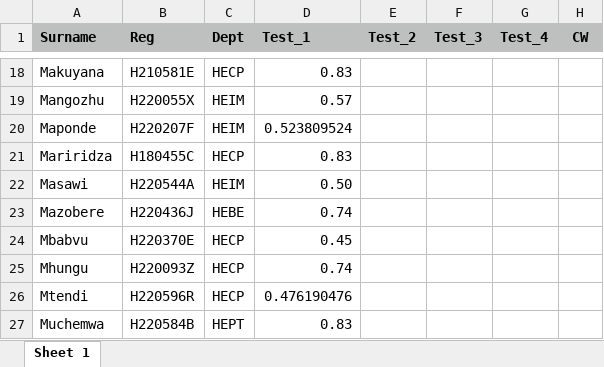
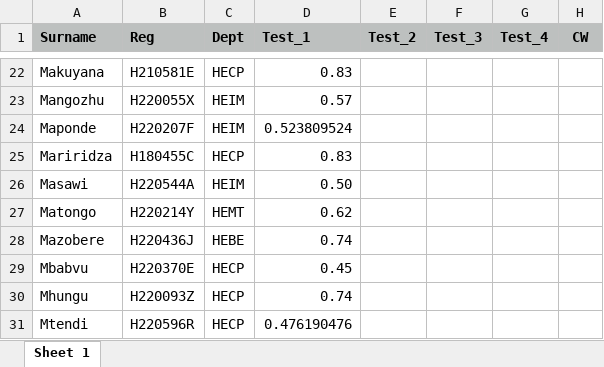
Before and after one commit to tnmutusva/course, an Excel workbook: cw12022023.xlsx, sheet Sheet 1, drawn as a sheet; only a part is shown, gaps mark what is left out; the shorter side is filled out with more unchanged rows; values as stored, in another font and other column widths than the file's, no borders; the diff covers the shown part only; the diff names each change by its address in the sheet, - before the commit and + after, or states it on an @@ line.

```diff
--- a/cw12022023.xlsx (sheet Sheet 1)
+++ b/cw12022023.xlsx (sheet Sheet 1)
+row 27: Matongo | H220214Y | HEMT | 0.62
```
Also changed, not shown: 9 added rows elsewhere in this sheet.
